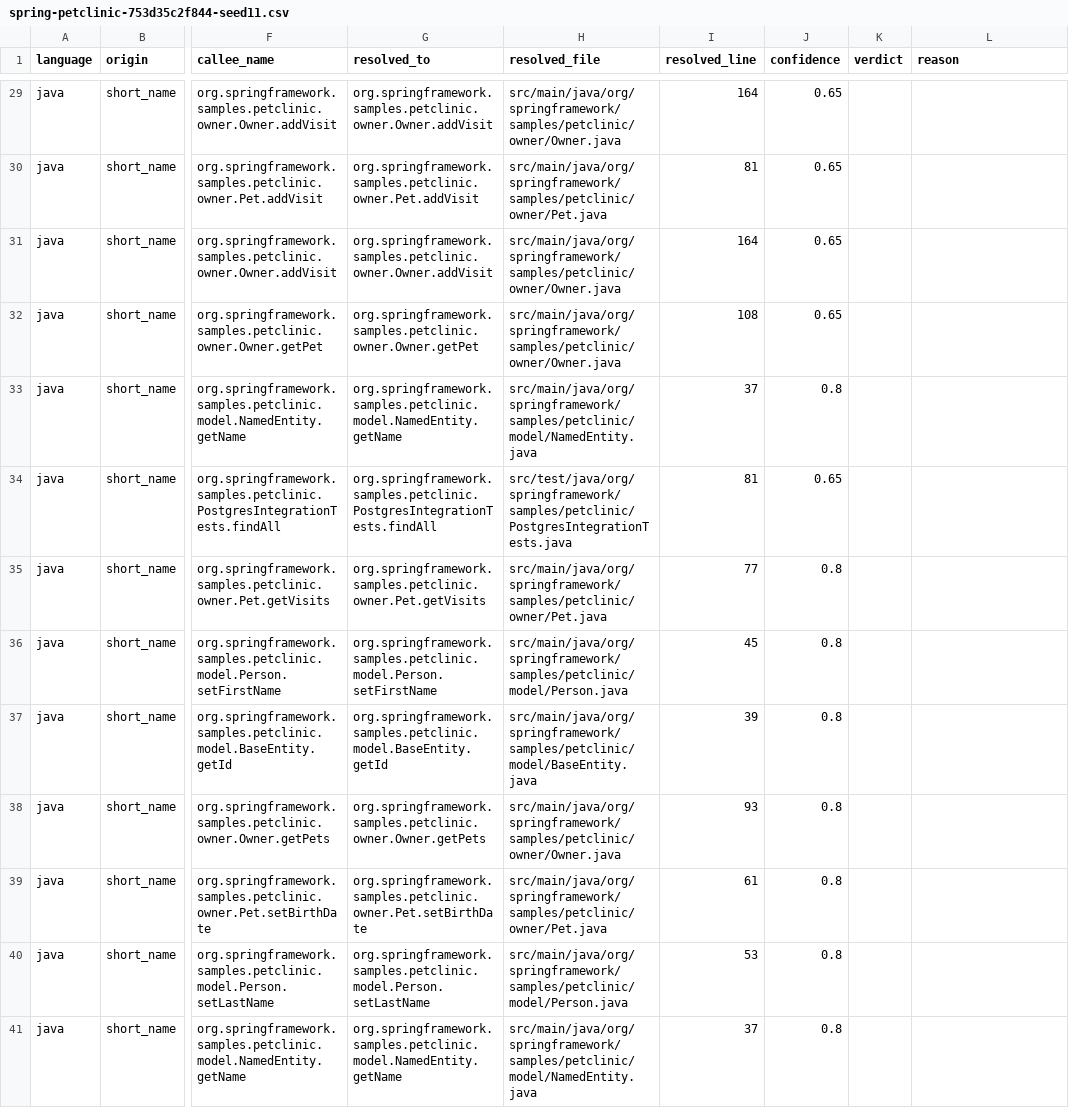
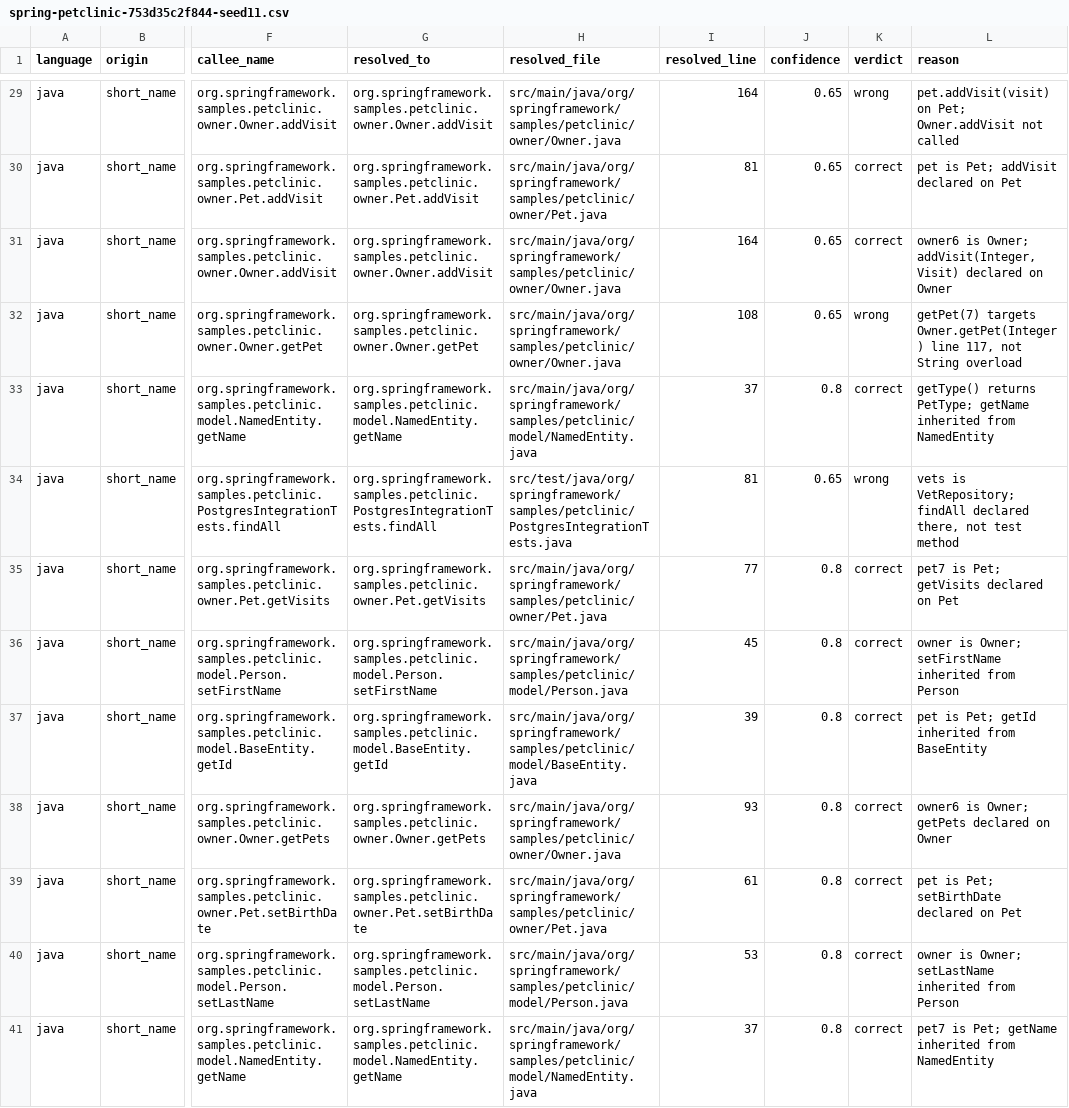
Before and after one commit to andychoi/ai-discovery, a CSV file: bench/precision/sheets/spring-petclinic-753d35c2f844-seed11.csv, drawn as a sheet; only a part is shown, gaps mark what is left out; the diff covers the shown part only; the diff names each change by its address in the sheet, - before the commit and + after, or states it on an @@ line.

```diff
--- a/bench/precision/sheets/spring-petclinic-753d35c2f844-seed11.csv
+++ b/bench/precision/sheets/spring-petclinic-753d35c2f844-seed11.csv
-K29 (verdict): (empty)
+K29 (verdict): wrong
-L29 (reason): (empty)
+L29 (reason): pet.addVisit(visit) on Pet; Owner.addVisit not called
-K30:K31 (verdict): (empty)
+K30:K31 (verdict): correct
-L30 (reason): (empty)
+L30 (reason): pet is Pet; addVisit declared on Pet
-L31 (reason): (empty)
+L31 (reason): owner6 is Owner; addVisit(Integer, Visit) declared on Owner
-K32 (verdict): (empty)
+K32 (verdict): wrong
-L32 (reason): (empty)
+L32 (reason): getPet(7) targets Owner.getPet(Integer) line 117, not String overload
-K33 (verdict): (empty)
+K33 (verdict): correct
-L33 (reason): (empty)
+L33 (reason): getType() returns PetType; getName inherited from NamedEntity
-K34 (verdict): (empty)
+K34 (verdict): wrong
-L34 (reason): (empty)
+L34 (reason): vets is VetRepository; findAll declared there, not test method
-K35:K41 (verdict): (empty)
+K35:K41 (verdict): correct
-L35 (reason): (empty)
+L35 (reason): pet7 is Pet; getVisits declared on Pet
-L36 (reason): (empty)
+L36 (reason): owner is Owner; setFirstName inherited from Person
-L37 (reason): (empty)
+L37 (reason): pet is Pet; getId inherited from BaseEntity
-L38 (reason): (empty)
+L38 (reason): owner6 is Owner; getPets declared on Owner
-L39 (reason): (empty)
+L39 (reason): pet is Pet; setBirthDate declared on Pet
-L40 (reason): (empty)
+L40 (reason): owner is Owner; setLastName inherited from Person
-L41 (reason): (empty)
+L41 (reason): pet7 is Pet; getName inherited from NamedEntity
```
Also changed, not shown: 126 edited cells elsewhere in this file, 23 other files.
